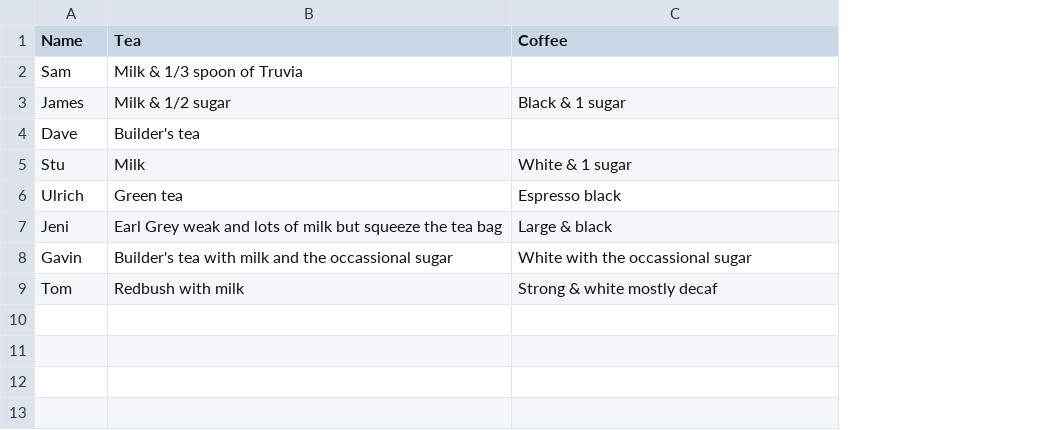
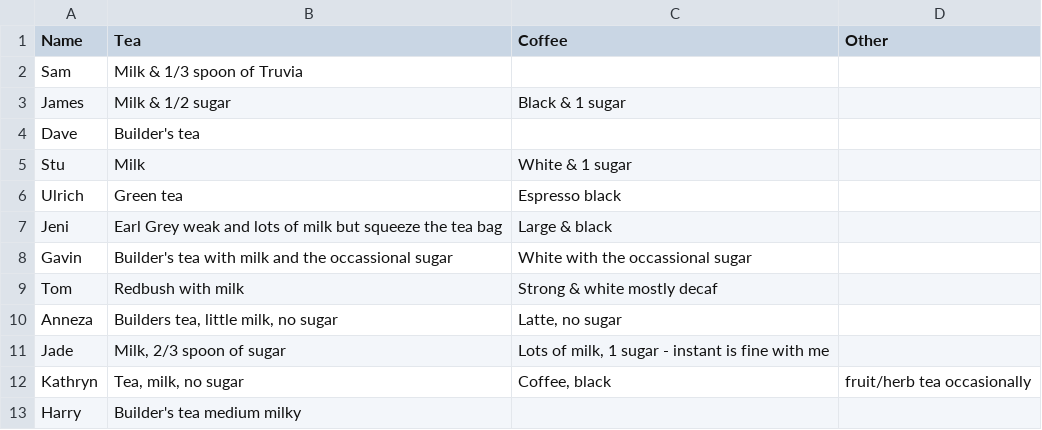
Before and after one commit to theodi/hot-drinks, a CSV file: hot-drinks.csv, drawn as a sheet; the diff names each change by its address in the sheet, - before the commit and + after, or states it on an @@ line.

Commit message:
Merge data from README.md into hot-drinks.csv, and remove data from README.md
Resolves #10

```diff
--- a/hot-drinks.csv
+++ b/hot-drinks.csv
+column D (Other), empty
+row 10: Anneza | Builders tea, little milk, no sugar | Latte, no sugar
+row 11: Jade | Milk, 2/3 spoon of sugar | Lots of milk, 1 sugar - instant is fine with me
+row 12: Kathryn | Tea, milk, no sugar | Coffee, black | fruit/herb tea occasionally
+row 13: Harry | Builder's tea medium milky
```
Also changed, not shown: 2 other files.
